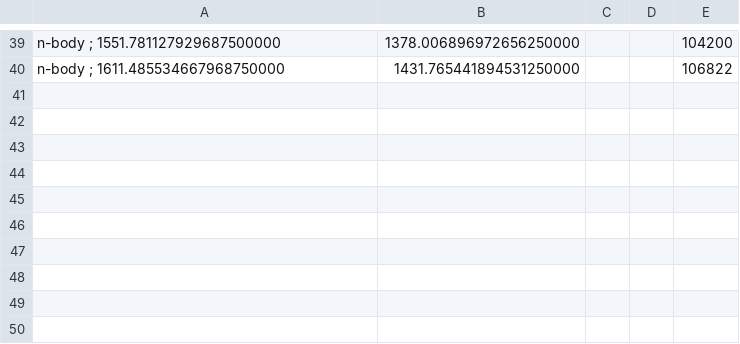
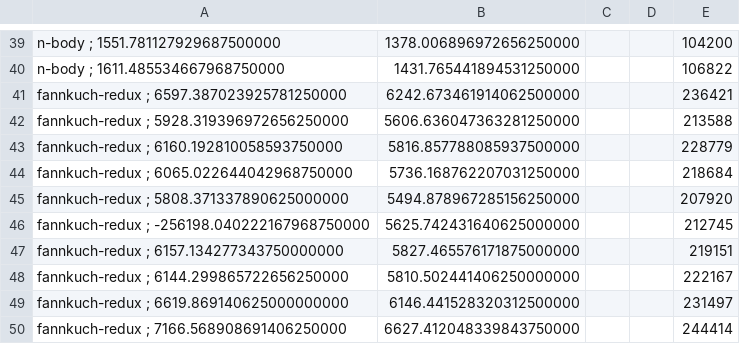
Before and after one commit to nuuttia/Energy-Languages-Project, a CSV file: JRuby/JRuby9_4.csv, drawn as a sheet; only a part is shown, gaps mark what is left out.

```diff
--- a/JRuby/JRuby9_4.csv
+++ b/JRuby/JRuby9_4.csv
@@ -40 +40,11 @@ n-body ; 1551.781127929687500000, 1378.006896972656250000,  ,  ,  104200
 n-body ; 1611.485534667968750000, 1431.765441894531250000,  ,  ,  106822
+fannkuch-redux ; 6597.387023925781250000, 6242.673461914062500000,  ,  ,  236421
+fannkuch-redux ; 5928.319396972656250000, 5606.636047363281250000,  ,  ,  213588
+fannkuch-redux ; 6160.192810058593750000, 5816.857788085937500000,  ,  ,  228779
+fannkuch-redux ; 6065.022644042968750000, 5736.168762207031250000,  ,  ,  218684
+fannkuch-redux ; 5808.371337890625000000, 5494.878967285156250000,  ,  ,  207920
+fannkuch-redux ; -256198.040222167968750000, 5625.742431640625000000,  ,  ,  212745
+fannkuch-redux ; 6157.134277343750000000, 5827.465576171875000000,  ,  ,  219151
+fannkuch-redux ; 6144.299865722656250000, 5810.502441406250000000,  ,  ,  222167
+fannkuch-redux ; 6619.869140625000000000, 6146.441528320312500000,  ,  ,  231497
+fannkuch-redux ; 7166.568908691406250000, 6627.412048339843750000,  ,  ,  244414
```
Also changed, not shown: TypeScript/TypeScript.csv, 6 other files.
